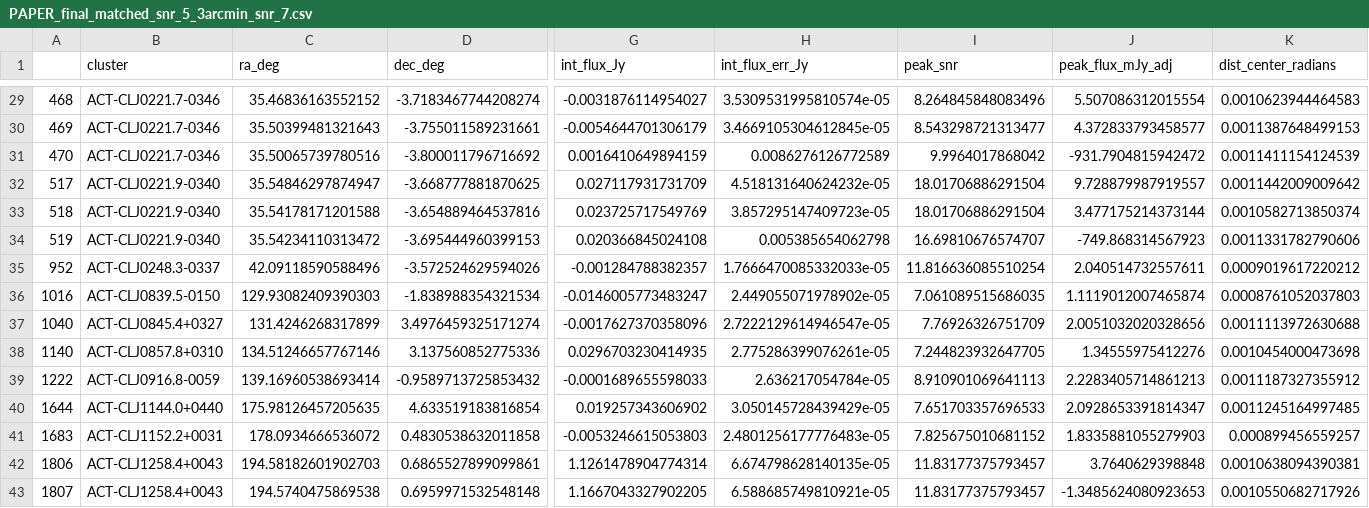
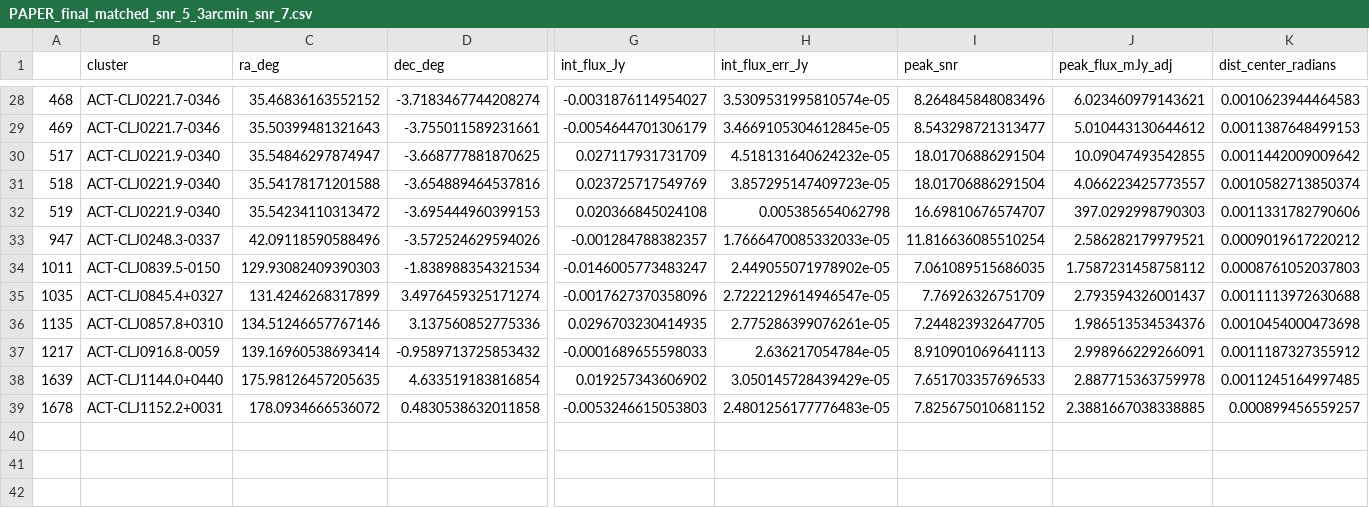
Before and after one commit to karenperezsarmiento/mmpsrc_project, a CSV file: psrc_lists/PAPER_final_matched_snr_5_3arcmin_snr_7.csv, drawn as a sheet; only a part is shown, gaps mark what is left out; removed rows and columns are numbered as before the commit, all else as after; rows hold the shown columns only; the diff covers the shown part only; the diff names each change by its address in the sheet, - before the commit and + after, or states it on an @@ line.

```diff
--- a/psrc_lists/PAPER_final_matched_snr_5_3arcmin_snr_7.csv
+++ b/psrc_lists/PAPER_final_matched_snr_5_3arcmin_snr_7.csv
-J28 (peak_flux_mJy_adj): 5.507086312015554
+J28 (peak_flux_mJy_adj): 6.023460979143621
-J29 (peak_flux_mJy_adj): 4.372833793458577
+J29 (peak_flux_mJy_adj): 5.010443130644612
-row 31: 470 | ACT-CLJ0221.7-0346 | 35.50065739780516 | -3.800011796716692 | 0.0016410649894159 | 0.0086276126772589 | 9.9964017868042 | -931.7904815942472 | 0.0011411154124539
-J30 (peak_flux_mJy_adj): 9.728879987919557
+J30 (peak_flux_mJy_adj): 10.09047493542855
-J31 (peak_flux_mJy_adj): 3.477175214373144
+J31 (peak_flux_mJy_adj): 4.066223425773557
-J32 (peak_flux_mJy_adj): -749.868314567923
+J32 (peak_flux_mJy_adj): 397.0292998790303
-A33: 952
+A33: 947
-J33 (peak_flux_mJy_adj): 2.040514732557611
+J33 (peak_flux_mJy_adj): 2.586282179979521
-A34: 1016
+A34: 1011
-J34 (peak_flux_mJy_adj): 1.1119012007465874
+J34 (peak_flux_mJy_adj): 1.7587231458758112
-A35: 1040
+A35: 1035
-J35 (peak_flux_mJy_adj): 2.0051032020328656
+J35 (peak_flux_mJy_adj): 2.793594326001437
-A36: 1140
+A36: 1135
-J36 (peak_flux_mJy_adj): 1.34555975412276
+J36 (peak_flux_mJy_adj): 1.986513534534376
-A37: 1222
+A37: 1217
-J37 (peak_flux_mJy_adj): 2.2283405714861213
+J37 (peak_flux_mJy_adj): 2.998966229266091
-A38: 1644
+A38: 1639
-J38 (peak_flux_mJy_adj): 2.0928653391814347
+J38 (peak_flux_mJy_adj): 2.887715363759978
-A39: 1683
+A39: 1678
-J39 (peak_flux_mJy_adj): 1.8335881055279903
+J39 (peak_flux_mJy_adj): 2.3881667038338885
-row 42: 1806 | ACT-CLJ1258.4+0043 | 194.58182601902703 | 0.6865527899099861 | 1.1261478904774314 | 6.674798628140135e-05 | 11.83177375793457 | 3.7640629398848 | 0.0010638094390381
-row 43: 1807 | ACT-CLJ1258.4+0043 | 194.5740475869538 | 0.6959971532548148 | 1.1667043327902205 | 6.588685749810921e-05 | 11.83177375793457 | -1.3485624080923653 | 0.0010550682717926
```
Also changed, not shown: 1 removed row and 31 edited cells elsewhere in this file, psrc_lists/PAPER_final_cat_snr_5_3arcmin_snr_7.csv, psrc_lists/final_cat_snr_5_3arcmin_snr_7.csv, 38 other files.
